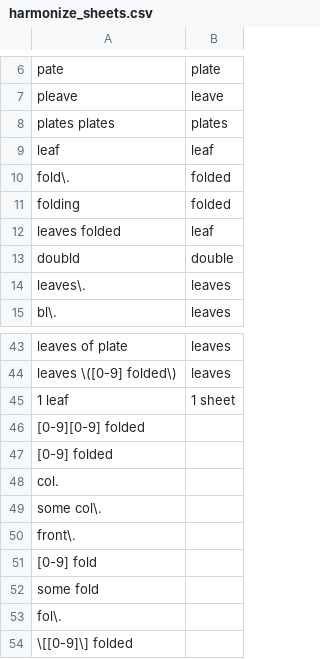
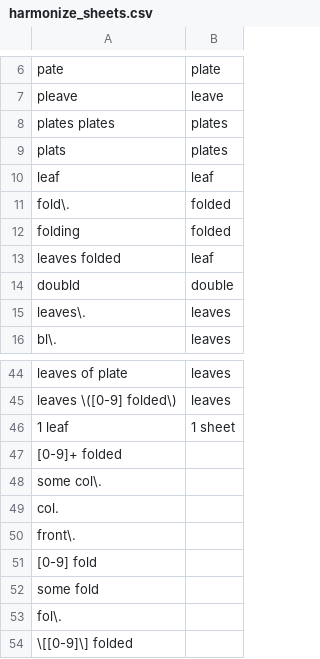
Before and after one commit to COMHIS/bibliographica, a CSV file: inst/extdata/harmonize_sheets.csv, drawn as a sheet; only a part is shown, gaps mark what is left out.

```diff
--- a/inst/extdata/harmonize_sheets.csv
+++ b/inst/extdata/harmonize_sheets.csv
@@ -8,2 +8,3 @@ pleave;leave
 plates plates;plates
+plats;plates
 leaf; leaf
@@ -45,6 +46,5 @@ leaves \([0-9] folded\);leaves
 1 leaf;1 sheet
-[0-9][0-9] folded;
-[0-9] folded;
+[0-9]+ folded;
+some col\.;
 col.;
-some col\.;
 front\.;
```
Also changed, not shown: 24 other files.
